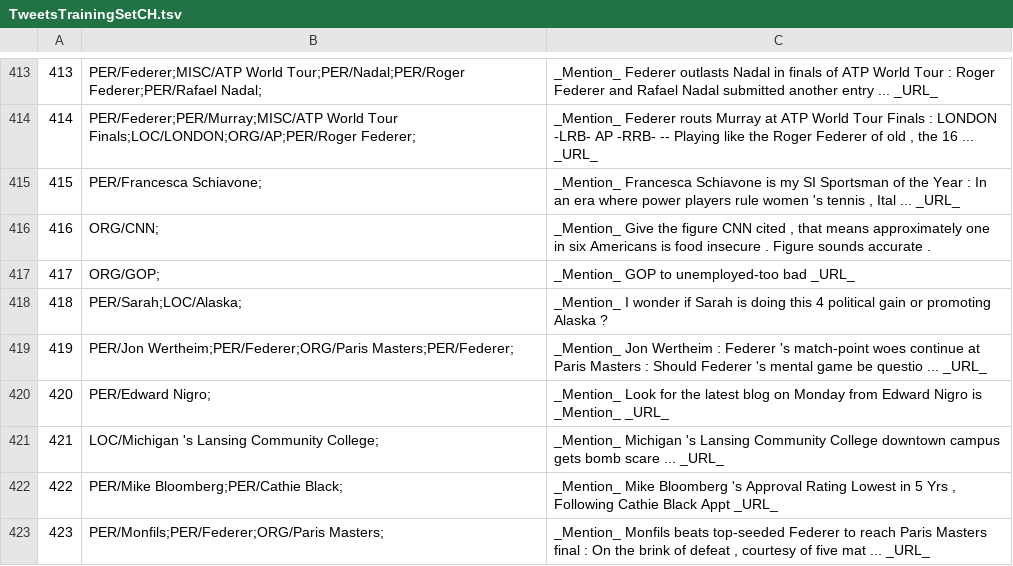
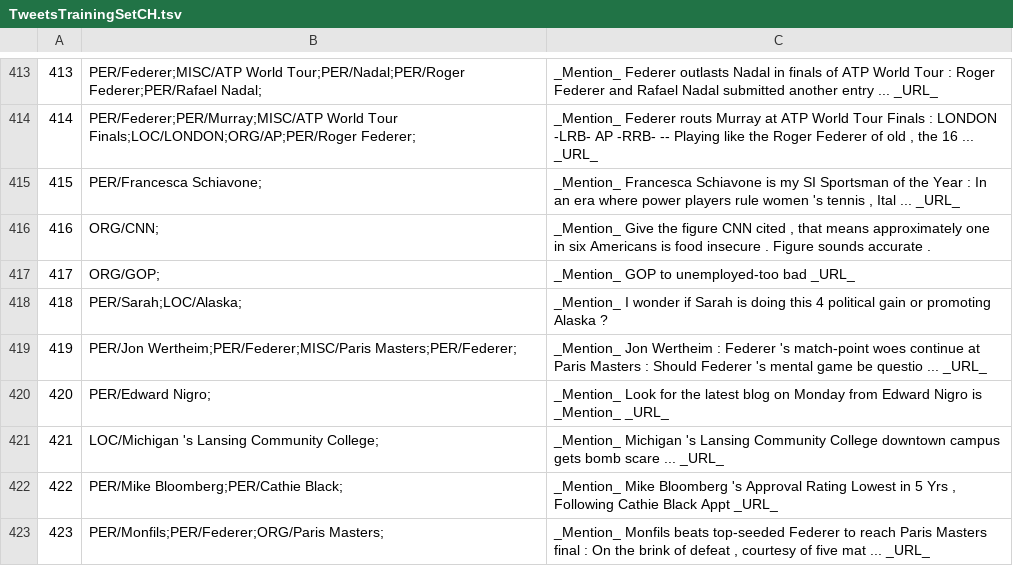
Before and after one commit to ampaeli/msm2013challengeTest, a TSV file: TweetsTrainingSetCH.tsv, drawn as a sheet; only a part is shown, gaps mark what is left out.

Commit message:
419	PER/Jon Wertheim;PER/Federer;MISC/Paris Masters;PER/Federer;	_Mention_ Jon Wertheim : Federer 's match-point woes continue at Paris Masters : Should Federer 's mental game be questio ... _URL_ ~Paris MAsters is a sports event (MISC) not an ORG

```diff
--- a/TweetsTrainingSetCH.tsv
+++ b/TweetsTrainingSetCH.tsv
@@ -418,3 +418,3 @@
 418	PER/Sarah;LOC/Alaska;	_Mention_ I wonder if Sarah is doing this 4 political gain or promoting Alaska ?
-419	PER/Jon Wertheim;PER/Federer;ORG/Paris Masters;PER/Federer;	_Mention_ Jon Wertheim : Federer 's match-point woes continue at Paris Masters : Should Federer 's mental game be questio ... _URL_
+419	PER/Jon Wertheim;PER/Federer;MISC/Paris Masters;PER/Federer;	_Mention_ Jon Wertheim : Federer 's match-point woes continue at Paris Masters : Should Federer 's mental game be questio ... _URL_
 420	PER/Edward Nigro;	_Mention_ Look for the latest blog on Monday from Edward Nigro is _Mention_ _URL_
```
